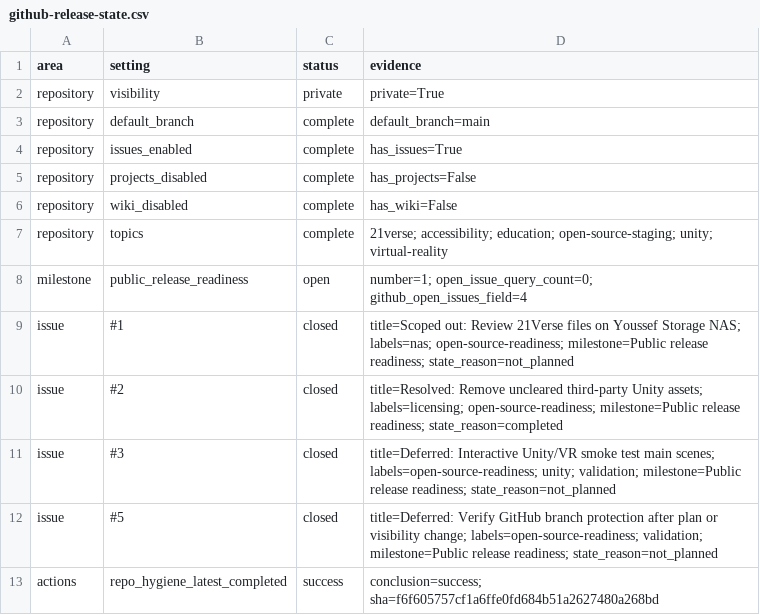
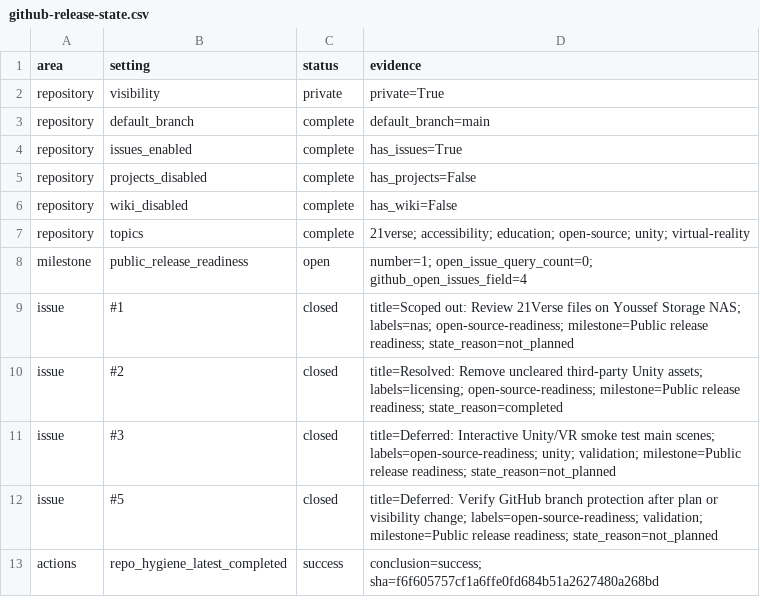
Before and after one commit to YYK2007/21verse, a CSV file: docs/inventory/github-release-state.csv, drawn as a sheet.

```diff
--- a/docs/inventory/github-release-state.csv
+++ b/docs/inventory/github-release-state.csv
@@ -6,3 +6,3 @@
 "repository","wiki_disabled","complete","has_wiki=False"
-"repository","topics","complete","21verse; accessibility; education; open-source-staging; unity; virtual-reality"
+"repository","topics","complete","21verse; accessibility; education; open-source; unity; virtual-reality"
 "milestone","public_release_readiness","open","number=1; open_issue_query_count=0; github_open_issues_field=4"
```
Also changed, not shown: docs/inventory/github-branch-protection-status.csv, docs/inventory/google-drive-21verse.csv, 31 other files.
